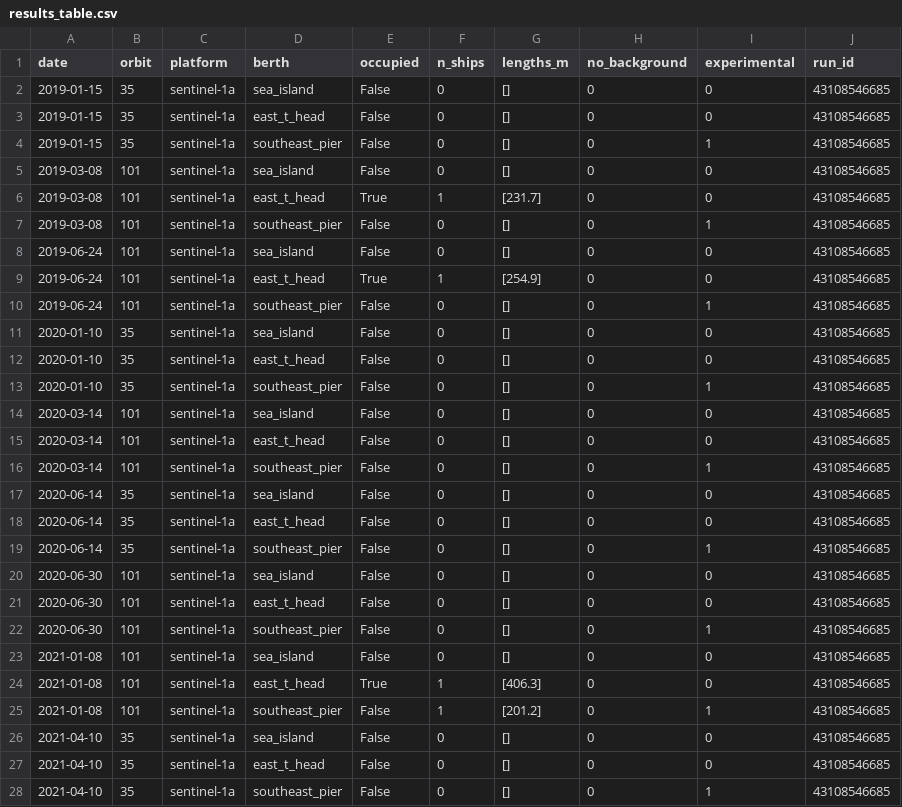
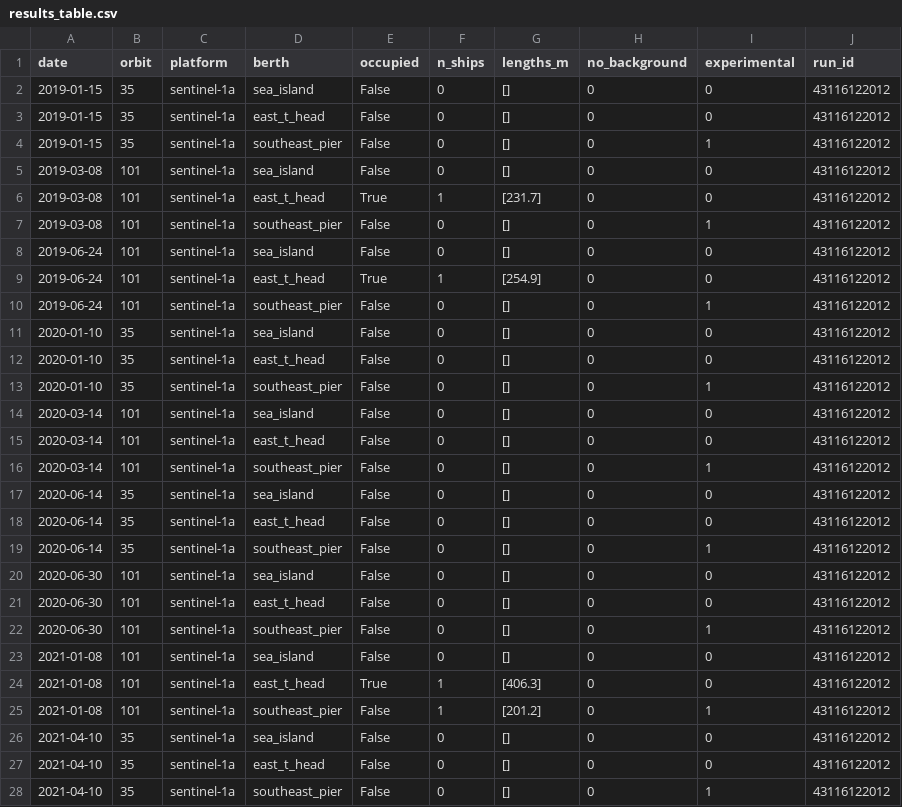
Before and after one commit to bachevskyvlad/kharg-dashboard, a CSV file: diagnostics/berth_v410/results_table.csv, drawn as a sheet; only a part is shown; the diff covers the shown part only.

```diff
--- a/diagnostics/berth_v410/results_table.csv
+++ b/diagnostics/berth_v410/results_table.csv
@@ -1,28 +1,28 @@
 date,orbit,platform,berth,occupied,n_ships,lengths_m,no_background,experimental,run_id
-2019-01-15,35,sentinel-1a,sea_island,False,0,[],0,0,43108546685
-2019-01-15,35,sentinel-1a,east_t_head,False,0,[],0,0,43108546685
-2019-01-15,35,sentinel-1a,southeast_pier,False,0,[],0,1,43108546685
-2019-03-08,101,sentinel-1a,sea_island,False,0,[],0,0,43108546685
-2019-03-08,101,sentinel-1a,east_t_head,True,1,[231.7],0,0,43108546685
-2019-03-08,101,sentinel-1a,southeast_pier,False,0,[],0,1,43108546685
-2019-06-24,101,sentinel-1a,sea_island,False,0,[],0,0,43108546685
-2019-06-24,101,sentinel-1a,east_t_head,True,1,[254.9],0,0,43108546685
-2019-06-24,101,sentinel-1a,southeast_pier,False,0,[],0,1,43108546685
-2020-01-10,35,sentinel-1a,sea_island,False,0,[],0,0,43108546685
-2020-01-10,35,sentinel-1a,east_t_head,False,0,[],0,0,43108546685
-2020-01-10,35,sentinel-1a,southeast_pier,False,0,[],0,1,43108546685
-2020-03-14,101,sentinel-1a,sea_island,False,0,[],0,0,43108546685
-2020-03-14,101,sentinel-1a,east_t_head,False,0,[],0,0,43108546685
-2020-03-14,101,sentinel-1a,southeast_pier,False,0,[],0,1,43108546685
-2020-06-14,35,sentinel-1a,sea_island,False,0,[],0,0,43108546685
-2020-06-14,35,sentinel-1a,east_t_head,False,0,[],0,0,43108546685
-2020-06-14,35,sentinel-1a,southeast_pier,False,0,[],0,1,43108546685
-2020-06-30,101,sentinel-1a,sea_island,False,0,[],0,0,43108546685
-2020-06-30,101,sentinel-1a,east_t_head,False,0,[],0,0,43108546685
-2020-06-30,101,sentinel-1a,southeast_pier,False,0,[],0,1,43108546685
-2021-01-08,101,sentinel-1a,sea_island,False,0,[],0,0,43108546685
-2021-01-08,101,sentinel-1a,east_t_head,True,1,[406.3],0,0,43108546685
-2021-01-08,101,sentinel-1a,southeast_pier,False,1,[201.2],0,1,43108546685
-2021-04-10,35,sentinel-1a,sea_island,False,0,[],0,0,43108546685
-2021-04-10,35,sentinel-1a,east_t_head,False,0,[],0,0,43108546685
-2021-04-10,35,sentinel-1a,southeast_pier,False,0,[],0,1,43108546685
+2019-01-15,35,sentinel-1a,sea_island,False,0,[],0,0,43116122012
+2019-01-15,35,sentinel-1a,east_t_head,False,0,[],0,0,43116122012
+2019-01-15,35,sentinel-1a,southeast_pier,False,0,[],0,1,43116122012
+2019-03-08,101,sentinel-1a,sea_island,False,0,[],0,0,43116122012
+2019-03-08,101,sentinel-1a,east_t_head,True,1,[231.7],0,0,43116122012
+2019-03-08,101,sentinel-1a,southeast_pier,False,0,[],0,1,43116122012
+2019-06-24,101,sentinel-1a,sea_island,False,0,[],0,0,43116122012
+2019-06-24,101,sentinel-1a,east_t_head,True,1,[254.9],0,0,43116122012
+2019-06-24,101,sentinel-1a,southeast_pier,False,0,[],0,1,43116122012
+2020-01-10,35,sentinel-1a,sea_island,False,0,[],0,0,43116122012
+2020-01-10,35,sentinel-1a,east_t_head,False,0,[],0,0,43116122012
+2020-01-10,35,sentinel-1a,southeast_pier,False,0,[],0,1,43116122012
+2020-03-14,101,sentinel-1a,sea_island,False,0,[],0,0,43116122012
+2020-03-14,101,sentinel-1a,east_t_head,False,0,[],0,0,43116122012
+2020-03-14,101,sentinel-1a,southeast_pier,False,0,[],0,1,43116122012
+2020-06-14,35,sentinel-1a,sea_island,False,0,[],0,0,43116122012
+2020-06-14,35,sentinel-1a,east_t_head,False,0,[],0,0,43116122012
+2020-06-14,35,sentinel-1a,southeast_pier,False,0,[],0,1,43116122012
+2020-06-30,101,sentinel-1a,sea_island,False,0,[],0,0,43116122012
+2020-06-30,101,sentinel-1a,east_t_head,False,0,[],0,0,43116122012
+2020-06-30,101,sentinel-1a,southeast_pier,False,0,[],0,1,43116122012
+2021-01-08,101,sentinel-1a,sea_island,False,0,[],0,0,43116122012
+2021-01-08,101,sentinel-1a,east_t_head,True,1,[406.3],0,0,43116122012
+2021-01-08,101,sentinel-1a,southeast_pier,False,1,[201.2],0,1,43116122012
+2021-04-10,35,sentinel-1a,sea_island,False,0,[],0,0,43116122012
+2021-04-10,35,sentinel-1a,east_t_head,False,0,[],0,0,43116122012
+2021-04-10,35,sentinel-1a,southeast_pier,False,0,[],0,1,43116122012
```
Also changed, not shown: 93 edited cells elsewhere in this file, diagnostics/berth_v4/ablation/ablation_rows.csv, 47 other files.
